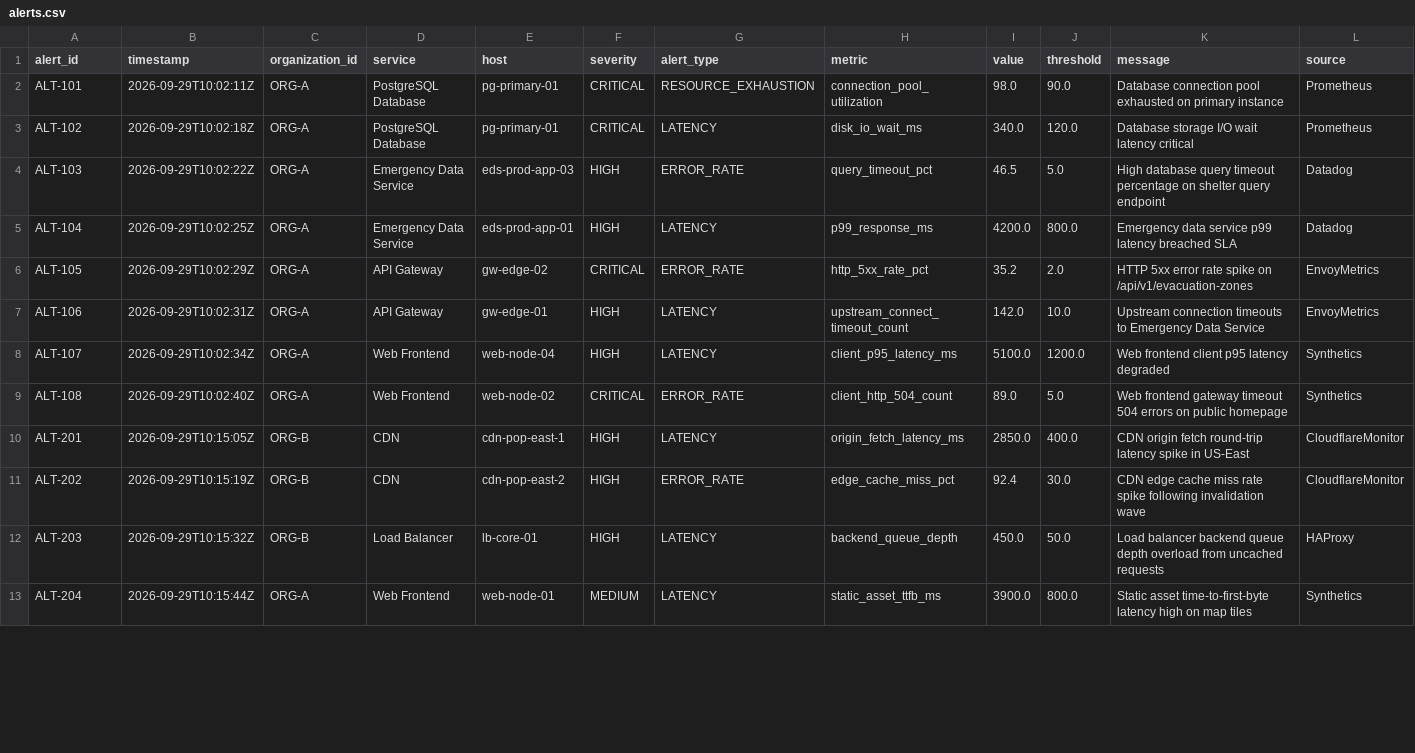
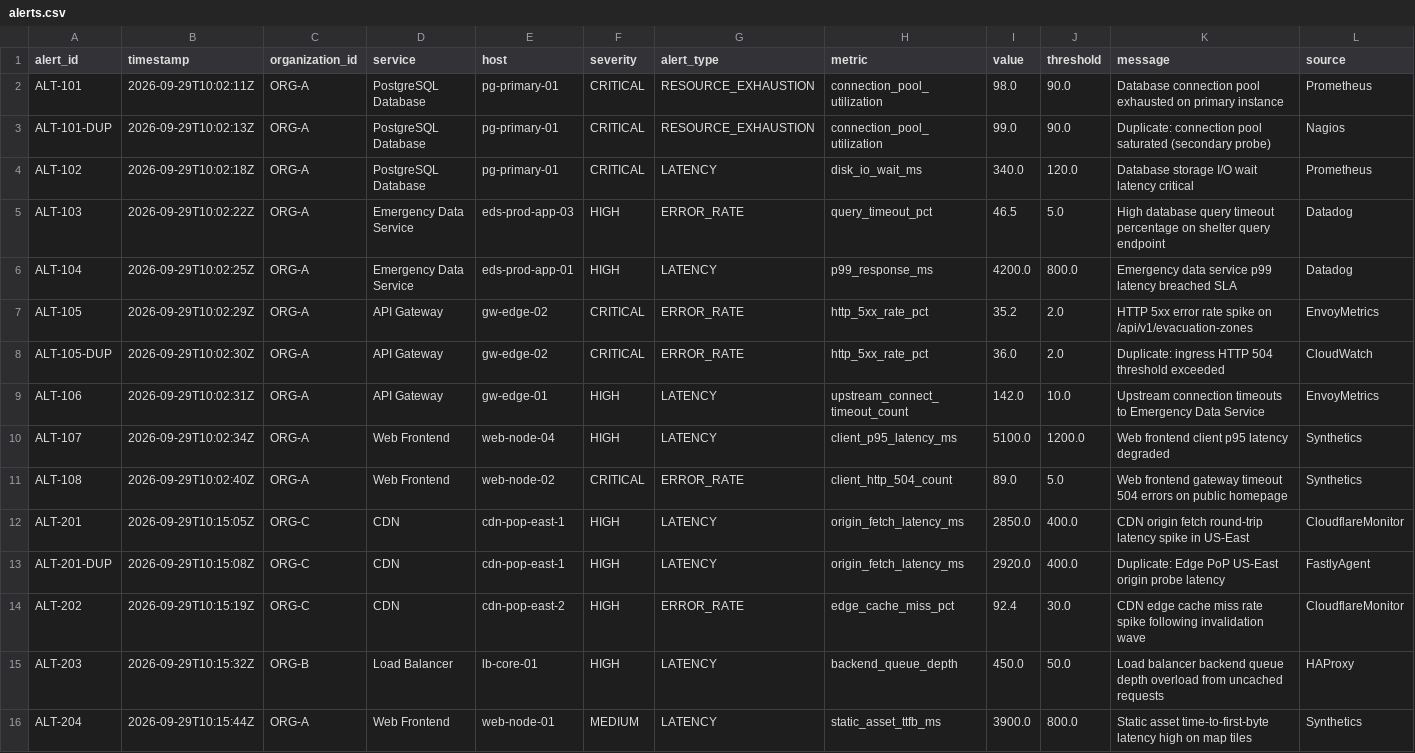
Before and after one commit to Bharathvk-007/emergency-alert-correlation-system, a CSV file: backend/data/alerts.csv, drawn as a sheet; only a part is shown; addresses are those after the commit; rows hold the shown columns only; the diff covers the shown part only; the diff names each change by its address in the sheet, - before the commit and + after, or states it on an @@ line.

Commit message:
test: update edge case validation and datasets
Refactor edge case tests to verify root cause detection accuracy instead of incident count. Update datasets to include duplicate alerts and corrected organization IDs for improved correlation testing.

```diff
--- a/backend/data/alerts.csv
+++ b/backend/data/alerts.csv
+row 3: ALT-101-DUP | 2026-09-29T10:02:13Z | ORG-A | PostgreSQL Database | pg-primary-01 | CRITICAL | RESOURCE_EXHAUSTION | connection_pool_utilization | 99.0 | 90.0 | Duplicate: connection pool saturated (secondary probe) | Nagios
+row 8: ALT-105-DUP | 2026-09-29T10:02:30Z | ORG-A | API Gateway | gw-edge-02 | CRITICAL | ERROR_RATE | http_5xx_rate_pct | 36.0 | 2.0 | Duplicate: ingress HTTP 504 threshold exceeded | CloudWatch
-C12 (organization_id): ORG-B
+C12 (organization_id): ORG-C
+row 13: ALT-201-DUP | 2026-09-29T10:15:08Z | ORG-C | CDN | cdn-pop-east-1 | HIGH | LATENCY | origin_fetch_latency_ms | 2920.0 | 400.0 | Duplicate: Edge PoP US-East origin probe latency | FastlyAgent
-C14 (organization_id): ORG-B
+C14 (organization_id): ORG-C
```
Also changed, not shown: 4 added rows and 3 edited cells elsewhere in this file, backend/data/incidents.csv, 1 other file.
